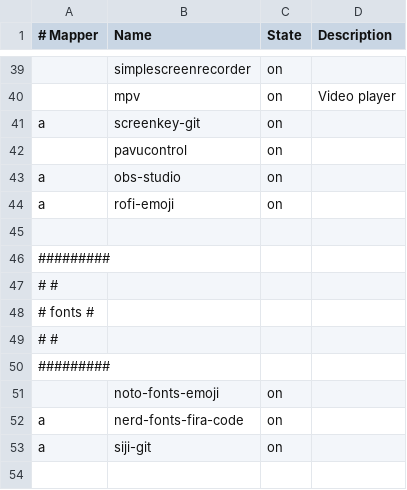
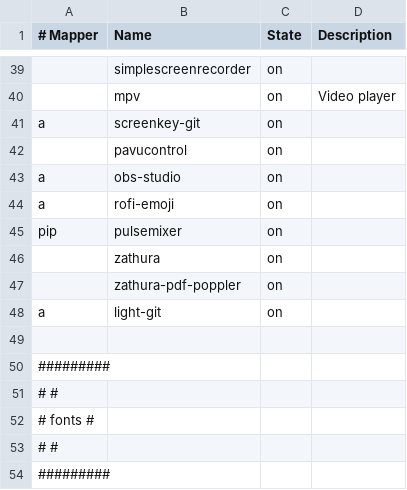
Before and after one commit to cabaalexander/dotfiles, a CSV file: config/apps-ui.csv, drawn as a sheet; only a part is shown, gaps mark what is left out; the shorter side is filled out with more unchanged rows; the diff names each change by its address in the sheet, - before the commit and + after, or states it on an @@ line.

```diff
--- a/config/apps-ui.csv
+++ b/config/apps-ui.csv
+row 45: pip | pulsemixer | on
+row 46:  | zathura | on
+row 47:  | zathura-pdf-poppler | on
+row 48: a | light-git | on
```
Also changed, not shown: 14 other files.
